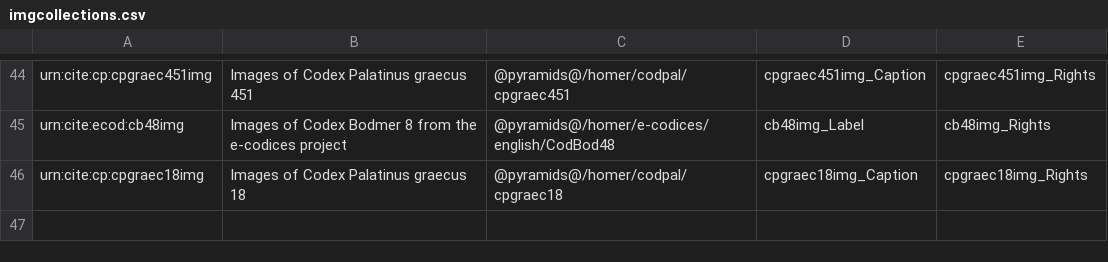
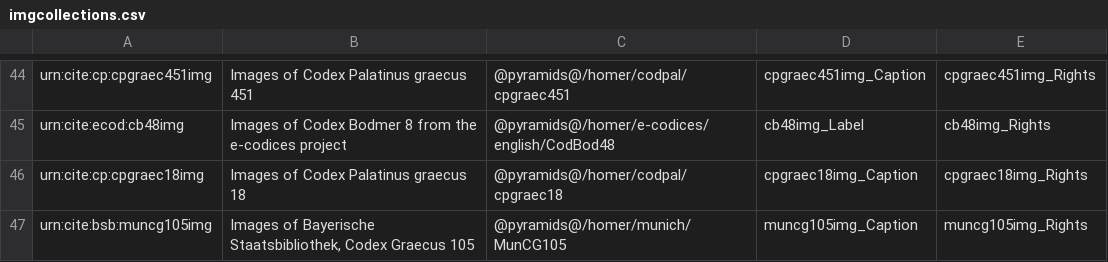
Before and after one commit to openmss/mss, a CSV file: extension-images/imgcollections.csv, drawn as a sheet; only a part is shown, gaps mark what is left out.

```diff
--- a/extension-images/imgcollections.csv
+++ b/extension-images/imgcollections.csv
@@ -46 +46,2 @@ urn:cite:ecod:cb48img,"Images of Codex Bodmer 8 from the e-codices project","@py
 urn:cite:cp:cpgraec18img,"Images of Codex Palatinus graecus 18","@pyramids@/homer/codpal/cpgraec18",cpgraec18img_Caption,cpgraec18img_Rights
+urn:cite:bsb:muncg105img,"Images of Bayerische Staatsbibliothek, Codex Graecus 105","@pyramids@/homer/munich/MunCG105",muncg105img_Caption,muncg105img_Rights
```
Also changed, not shown: 1 other file.
